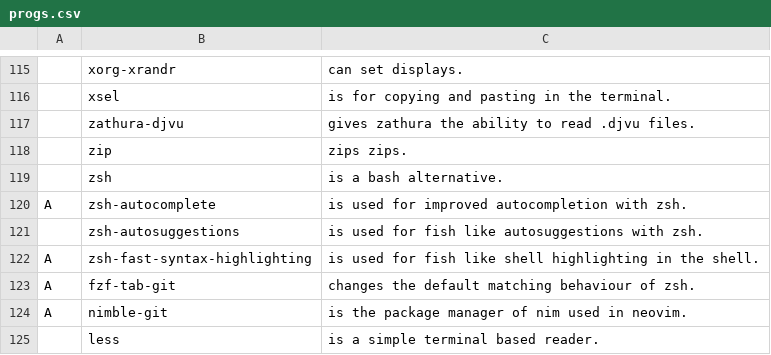
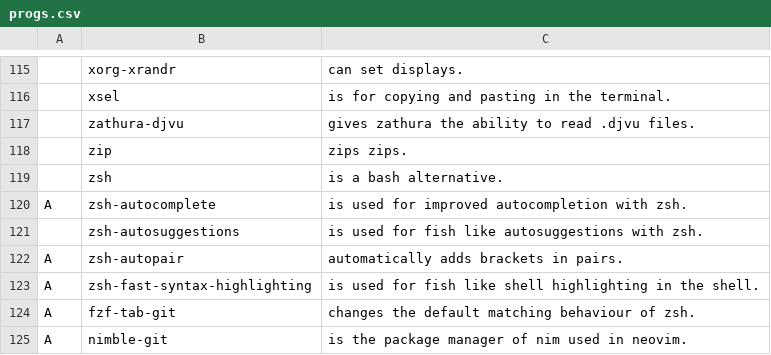
Before and after one commit to tiyn/larbs, a CSV file: resources/progs.csv, drawn as a sheet; only a part is shown, gaps mark what is left out; the shorter side is filled out with more unchanged rows.

Commit message:
progs: added autopair for zsh

```diff
--- a/resources/progs.csv
+++ b/resources/progs.csv
@@ -121,2 +121,3 @@ A,zsh-autocomplete,is used for improved autocompletion with zsh.,,
 ,zsh-autosuggestions,is used for fish like autosuggestions with zsh.,,
+A,zsh-autopair,automatically adds brackets in pairs.,,
 A,zsh-fast-syntax-highlighting,is used for fish like shell highlighting in the shell.,,
```
